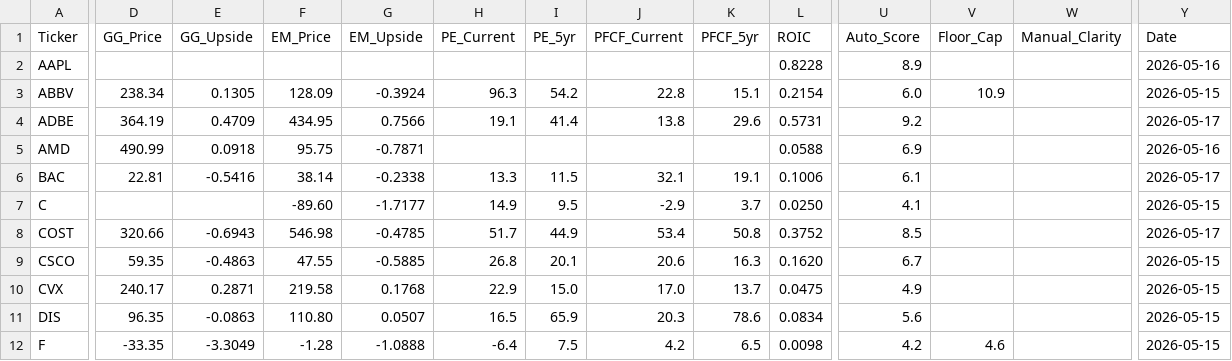
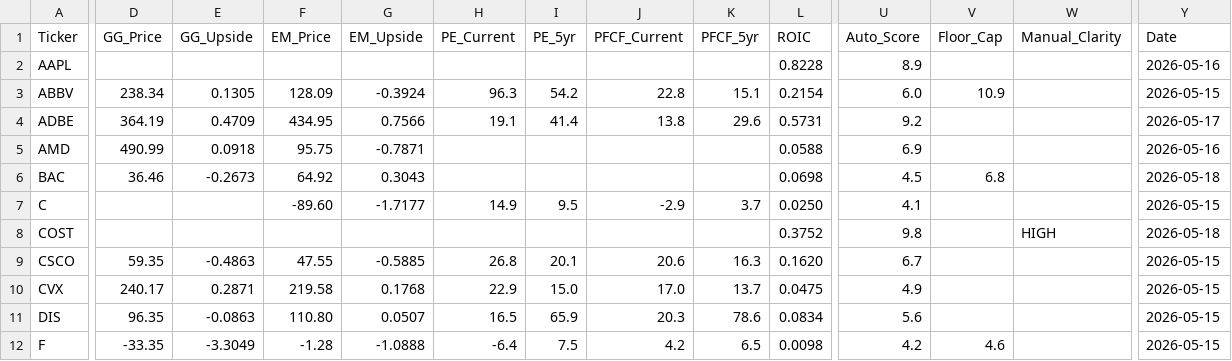
Before and after one commit to jaysang2908/Investment-Automation, a CSV file: outputs.csv, drawn as a sheet; only a part is shown, gaps mark what is left out; the diff covers the shown part only; the diff names each change by its address in the sheet, - before the commit and + after, or states it on an @@ line.

```diff
--- a/outputs.csv
+++ b/outputs.csv
-D6 (GG_Price): 22.81
+D6 (GG_Price): 36.46
-E6 (GG_Upside): -0.5416
+E6 (GG_Upside): -0.2673
-F6 (EM_Price): 38.14
+F6 (EM_Price): 64.92
-G6 (EM_Upside): -0.2338
+G6 (EM_Upside): 0.3043
-H6 (PE_Current): 13.3
+H6 (PE_Current): (empty)
-I6 (PE_5yr): 11.5
+I6 (PE_5yr): (empty)
-J6 (PFCF_Current): 32.1
+J6 (PFCF_Current): (empty)
-K6 (PFCF_5yr): 19.1
+K6 (PFCF_5yr): (empty)
-L6 (ROIC): 0.1006
+L6 (ROIC): 0.0698
-U6 (Auto_Score): 6.1
+U6 (Auto_Score): 4.5
-V6 (Floor_Cap): (empty)
+V6 (Floor_Cap): 6.8
-Y6 (Date): 2026-05-17
+Y6 (Date): 2026-05-18
-D8 (GG_Price): 320.66
+D8 (GG_Price): (empty)
-E8 (GG_Upside): -0.6943
+E8 (GG_Upside): (empty)
-F8 (EM_Price): 546.98
+F8 (EM_Price): (empty)
-G8 (EM_Upside): -0.4785
+G8 (EM_Upside): (empty)
-H8 (PE_Current): 51.7
+H8 (PE_Current): (empty)
-I8 (PE_5yr): 44.9
+I8 (PE_5yr): (empty)
-J8 (PFCF_Current): 53.4
+J8 (PFCF_Current): (empty)
-K8 (PFCF_5yr): 50.8
+K8 (PFCF_5yr): (empty)
-U8 (Auto_Score): 8.5
+U8 (Auto_Score): 9.8
-W8 (Manual_Clarity): (empty)
+W8 (Manual_Clarity): HIGH
-Y8 (Date): 2026-05-17
+Y8 (Date): 2026-05-18
```
Also changed, not shown: 26 edited cells elsewhere in this file, 7 other files.
